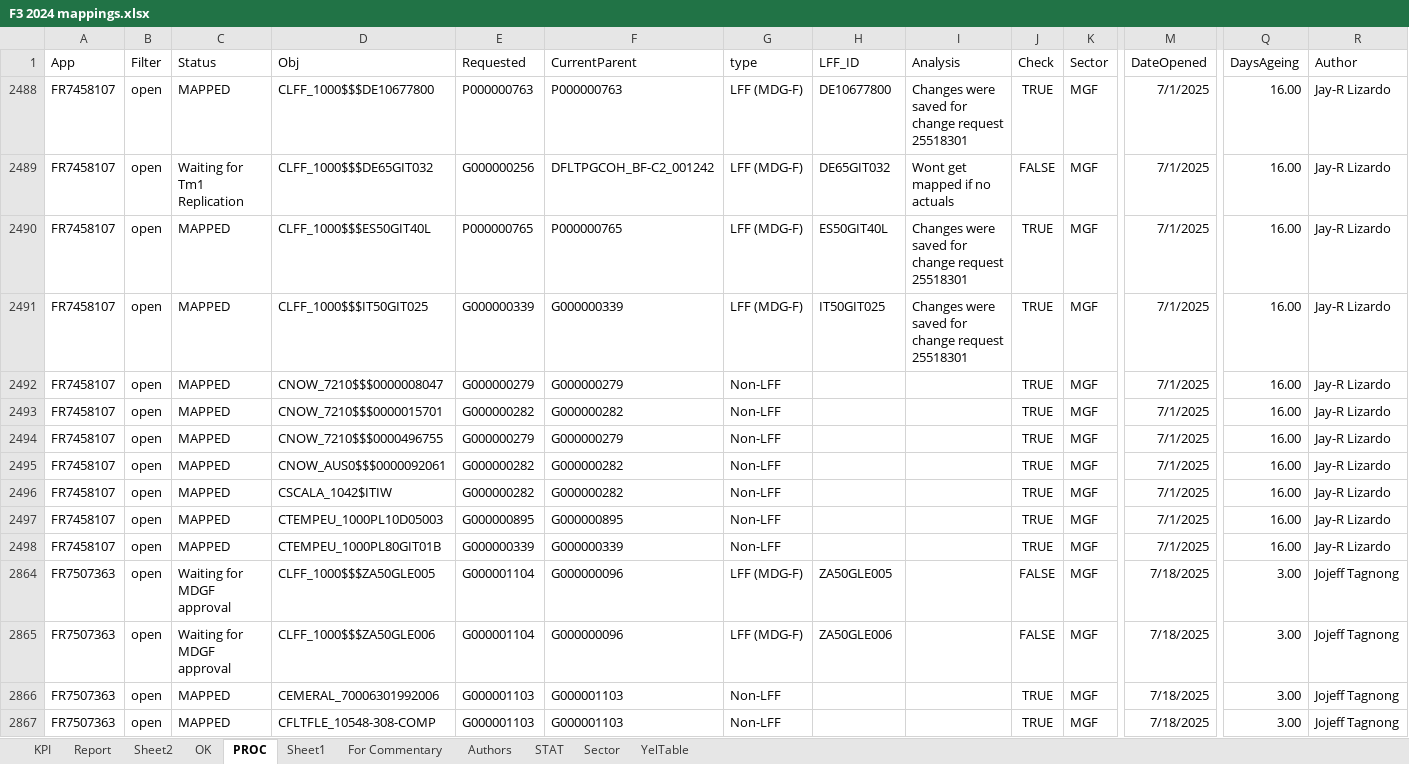
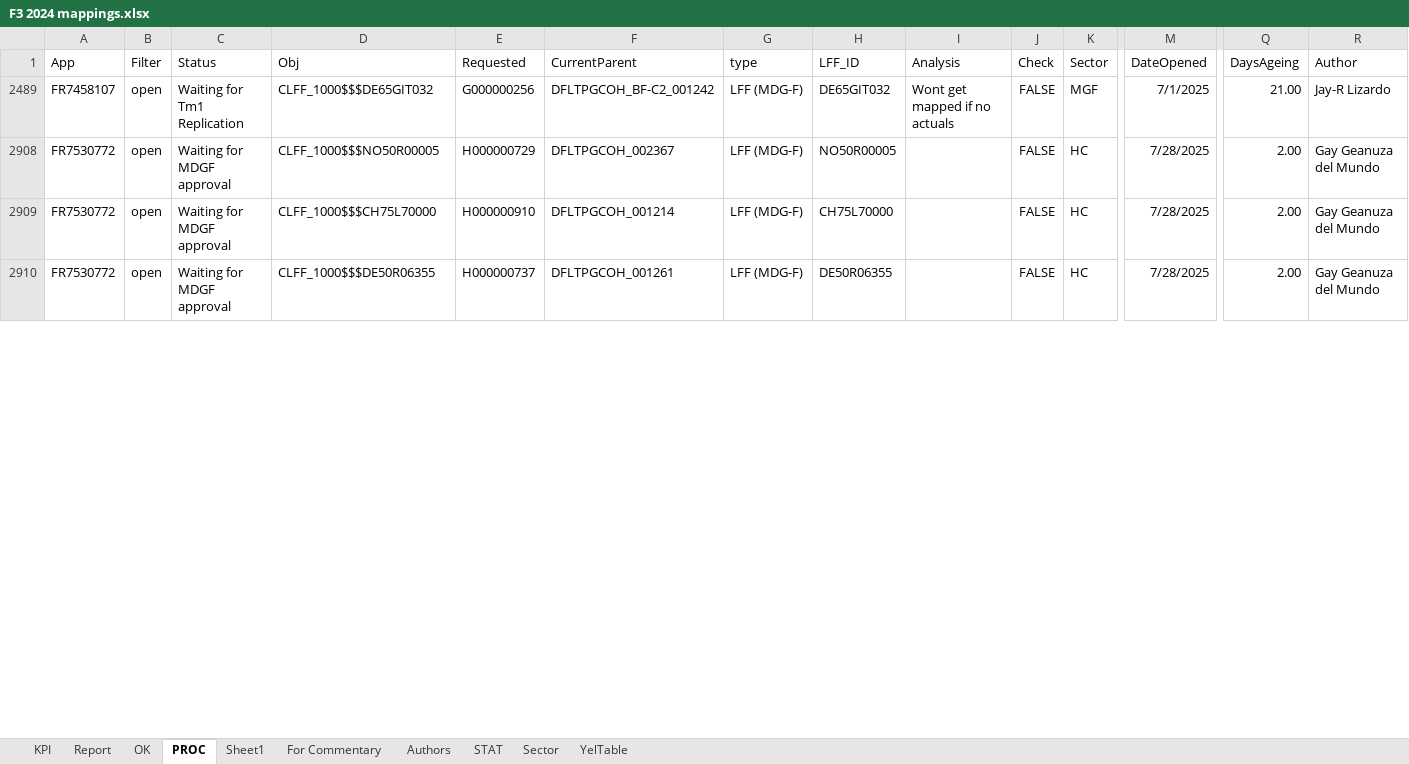
Before and after one commit to violencepierre/GCOH-Tickets-for-Processing, an Excel workbook: F3 2024 mappings.xlsx, sheet PROC, drawn as a sheet; only a part is shown, gaps mark what is left out; values as stored, in another font and other column widths than the file's, no borders; conditional formats and table styles not drawn; removed rows and columns are numbered as before the commit, all else as after; rows hold the shown columns only; the diff covers the shown part only; the diff names each change by its address in the sheet, - before the commit and + after, or states it on an @@ line.

```diff
--- a/F3 2024 mappings.xlsx (sheet PROC)
+++ b/F3 2024 mappings.xlsx (sheet PROC)
-sheet tab: Sheet2
-row 2488: FR7458107 | open | MAPPED | CLFF_1000$$$DE10677800 | P000000763 | P000000763 | LFF (MDG-F) | DE10677800 | Changes were saved for change request 25518301 | TRUE | MGF | 7/1/2025 | 16.00 | Jay-R Lizardo
-Q2489 (DaysAgeing): 16.00
+Q2489 (DaysAgeing): 21.00
-row 2490: FR7458107 | open | MAPPED | CLFF_1000$$$ES50GIT40L | P000000765 | P000000765 | LFF (MDG-F) | ES50GIT40L | Changes were saved for change request 25518301 | TRUE | MGF | 7/1/2025 | 16.00 | Jay-R Lizardo
-row 2491: FR7458107 | open | MAPPED | CLFF_1000$$$IT50GIT025 | G000000339 | G000000339 | LFF (MDG-F) | IT50GIT025 | Changes were saved for change request 25518301 | TRUE | MGF | 7/1/2025 | 16.00 | Jay-R Lizardo
-row 2492: FR7458107 | open | MAPPED | CNOW_7210$$$0000008047 | G000000279 | G000000279 | Non-LFF |  |  | TRUE | MGF | 7/1/2025 | 16.00 | Jay-R Lizardo
-row 2493: FR7458107 | open | MAPPED | CNOW_7210$$$0000015701 | G000000282 | G000000282 | Non-LFF |  |  | TRUE | MGF | 7/1/2025 | 16.00 | Jay-R Lizardo
-row 2494: FR7458107 | open | MAPPED | CNOW_7210$$$0000496755 | G000000279 | G000000279 | Non-LFF |  |  | TRUE | MGF | 7/1/2025 | 16.00 | Jay-R Lizardo
-row 2495: FR7458107 | open | MAPPED | CNOW_AUS0$$$0000092061 | G000000282 | G000000282 | Non-LFF |  |  | TRUE | MGF | 7/1/2025 | 16.00 | Jay-R Lizardo
-row 2496: FR7458107 | open | MAPPED | CSCALA_1042$ITIW | G000000282 | G000000282 | Non-LFF |  |  | TRUE | MGF | 7/1/2025 | 16.00 | Jay-R Lizardo
-row 2497: FR7458107 | open | MAPPED | CTEMPEU_1000PL10D05003 | G000000895 | G000000895 | Non-LFF |  |  | TRUE | MGF | 7/1/2025 | 16.00 | Jay-R Lizardo
-row 2498: FR7458107 | open | MAPPED | CTEMPEU_1000PL80GIT01B | G000000339 | G000000339 | Non-LFF |  |  | TRUE | MGF | 7/1/2025 | 16.00 | Jay-R Lizardo
-A2908:A2909 (App): FR7507363
+A2908:A2909 (App): FR7530772
-D2908 (Obj): CLFF_1000$$$ZA50GLE005
+D2908 (Obj): CLFF_1000$$$NO50R00005
-E2908 (Requested): G000001104
+E2908 (Requested): H000000729
-F2908 (CurrentParent): G000000096
+F2908 (CurrentParent): DFLTPGCOH_002367
-H2908 (LFF_ID): ZA50GLE005
+H2908 (LFF_ID): NO50R00005
-K2908:K2909 (Sector): MGF
+K2908:K2909 (Sector): HC
-M2908:M2909 (DateOpened): 7/18/2025
+M2908:M2909 (DateOpened): 7/28/2025
-Q2908:Q2909 (DaysAgeing): 3.00
+Q2908:Q2909 (DaysAgeing): 2.00
-R2908:R2909 (Author): Jojeff Tagnong
+R2908:R2909 (Author): Gay Geanuza del Mundo
-D2909 (Obj): CLFF_1000$$$ZA50GLE006
+D2909 (Obj): CLFF_1000$$$CH75L70000
-E2909 (Requested): G000001104
+E2909 (Requested): H000000910
-F2909 (CurrentParent): G000000096
+F2909 (CurrentParent): DFLTPGCOH_001214
-H2909 (LFF_ID): ZA50GLE006
+H2909 (LFF_ID): CH75L70000
-row 2866: FR7507363 | open | MAPPED | CEMERAL_70006301992006 | G000001103 | G000001103 | Non-LFF |  |  | TRUE | MGF | 7/18/2025 | 3.00 | Jojeff Tagnong
-row 2867: FR7507363 | open | MAPPED | CFLTFLE_10548-308-COMP | G000001103 | G000001103 | Non-LFF |  |  | TRUE | MGF | 7/18/2025 | 3.00 | Jojeff Tagnong
+row 2910: FR7530772 | open | Waiting for MDGF approval | CLFF_1000$$$DE50R06355 | H000000737 | DFLTPGCOH_001261 | LFF (MDG-F) | DE50R06355 |  | FALSE | HC | 7/28/2025 | 2.00 | Gay Geanuza del Mundo
```
Also changed, not shown: 18 removed rows and 45 edited cells elsewhere in this sheet, sheet Sheet1, sheet OK, sheet Report, sheet KPI, formulas that keep their value, hidden cells, GCOH Resources/GCOHPost.xlsx, GCOH Structure.xlsx, 2 other files.
